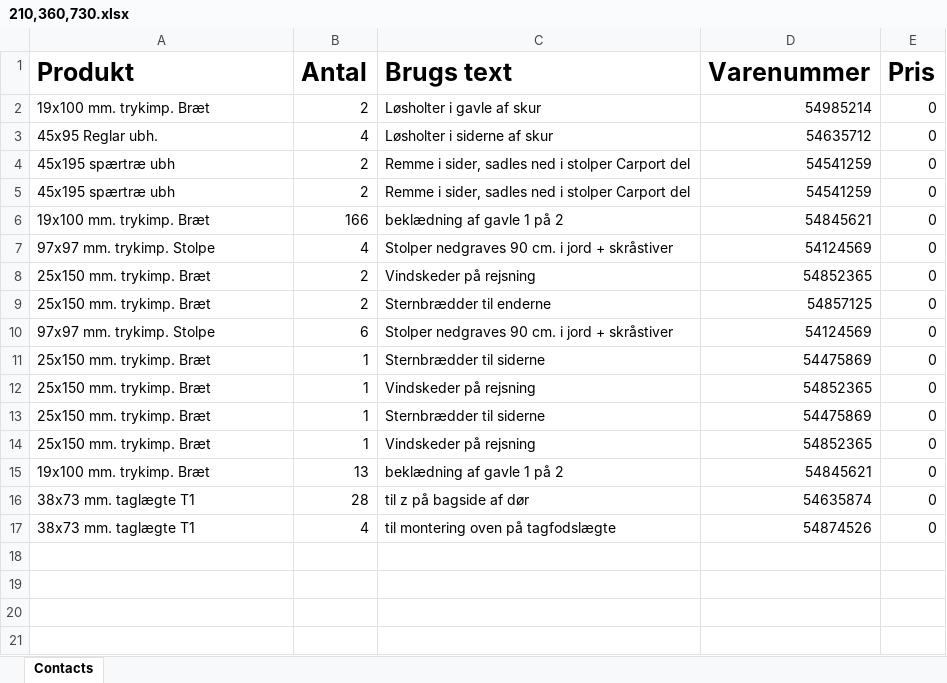
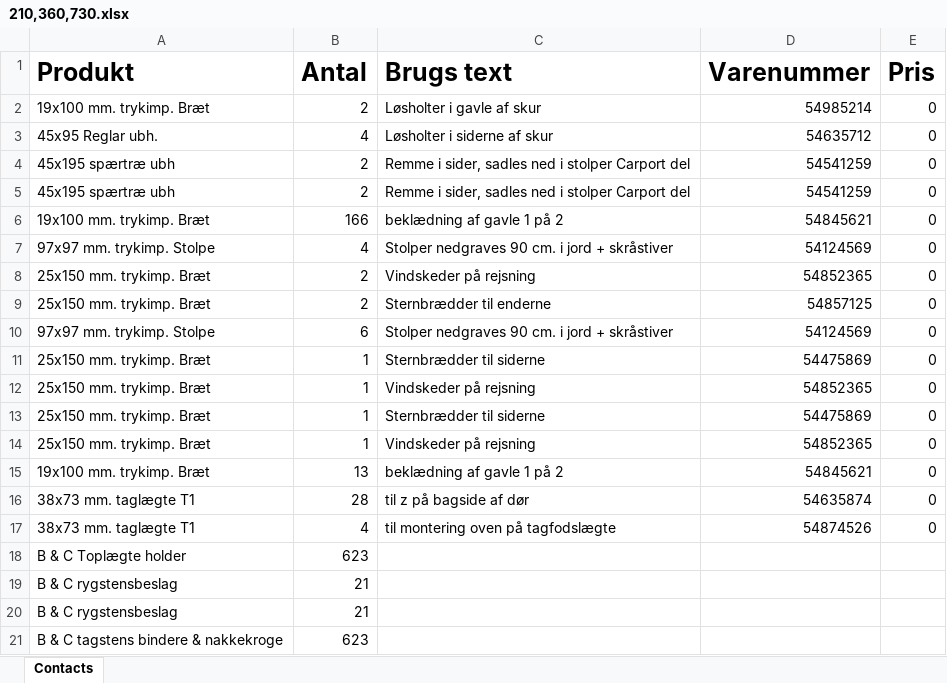
Before and after one commit to MarcusJyl/Fog, an Excel workbook: Fog/210,360,730.xlsx, sheet Contacts, drawn as a sheet; values as stored, in another font and other column widths than the file's, no borders; the diff names each change by its address in the sheet, - before the commit and + after, or states it on an @@ line.

```diff
--- a/Fog/210,360,730.xlsx (sheet Contacts)
+++ b/Fog/210,360,730.xlsx (sheet Contacts)
+row 18: B & C Toplægte holder | 623
+row 19: B & C rygstensbeslag | 21
+row 20: B & C rygstensbeslag | 21
+row 21: B & C tagstens bindere & nakkekroge | 623
```
Also changed, not shown: Fog/210,360,400.xlsx, 8 other files.
